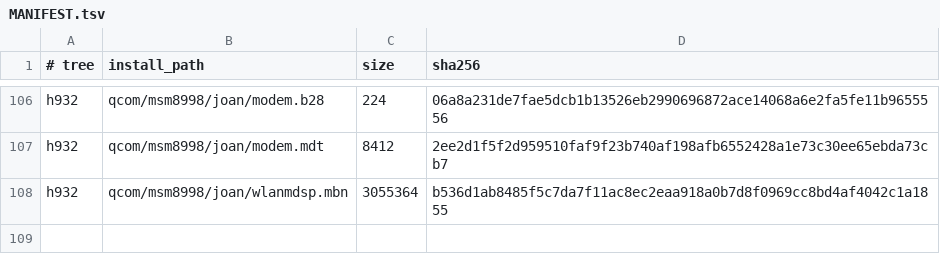
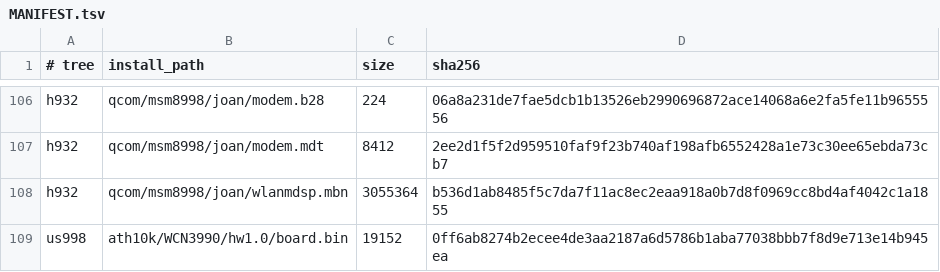
Before and after one commit to ShapeShifter499/firmware-lge-joan-blobs, a TSV file: MANIFEST.tsv, drawn as a sheet; only a part is shown, gaps mark what is left out.

```diff
--- a/MANIFEST.tsv
+++ b/MANIFEST.tsv
@@ -108 +108,2 @@ h932	qcom/msm8998/joan/modem.mdt	8412	2ee2d1f5f2d959510faf9f23b740af198afb655242
 h932	qcom/msm8998/joan/wlanmdsp.mbn	3055364	b536d1ab8485f5c7da7f11ac8ec2eaa918a0b7d8f0969cc8bd4af4042c1a1855
+us998	ath10k/WCN3990/hw1.0/board.bin	19152	0ff6ab8274b2ecee4de3aa2187a6d5786b1aba77038bbb7f8d9e713e14b945ea
```
Also changed, not shown: 1 other file.
